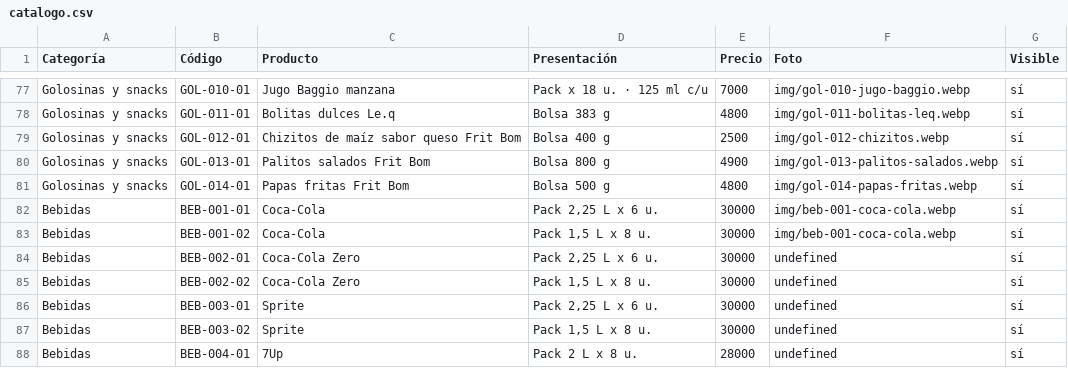
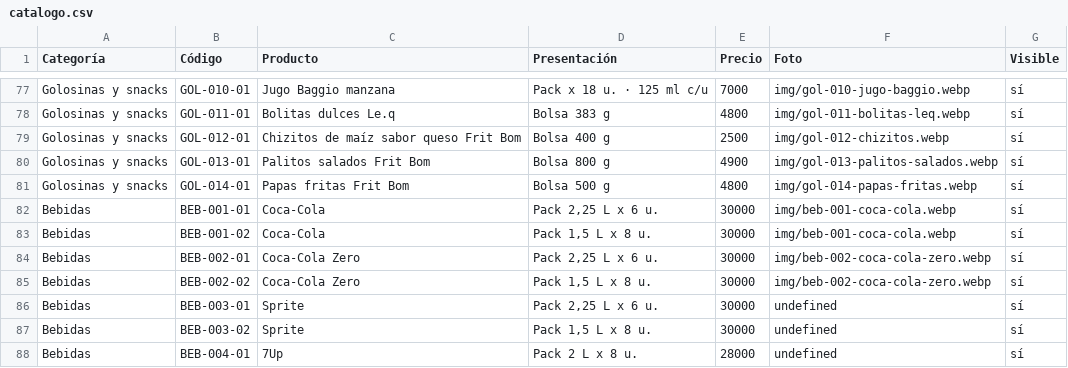
Before and after one commit to lucasguillermon-hub/todo-cotillon, a CSV file: catalogo.csv, drawn as a sheet; only a part is shown, gaps mark what is left out.

```diff
--- a/catalogo.csv
+++ b/catalogo.csv
@@ -83,4 +83,4 @@ Bebidas,BEB-001-01,Coca-Cola,"Pack 2,25 L x 6 u.",30000,img/beb-001-coca-cola.we
 Bebidas,BEB-001-02,Coca-Cola,"Pack 1,5 L x 8 u.",30000,img/beb-001-coca-cola.webp,sí
-Bebidas,BEB-002-01,Coca-Cola Zero,"Pack 2,25 L x 6 u.",30000,undefined,sí
-Bebidas,BEB-002-02,Coca-Cola Zero,"Pack 1,5 L x 8 u.",30000,undefined,sí
+Bebidas,BEB-002-01,Coca-Cola Zero,"Pack 2,25 L x 6 u.",30000,img/beb-002-coca-cola-zero.webp,sí
+Bebidas,BEB-002-02,Coca-Cola Zero,"Pack 1,5 L x 8 u.",30000,img/beb-002-coca-cola-zero.webp,sí
 Bebidas,BEB-003-01,Sprite,"Pack 2,25 L x 6 u.",30000,undefined,sí
```
Also changed, not shown: 2 other files.
